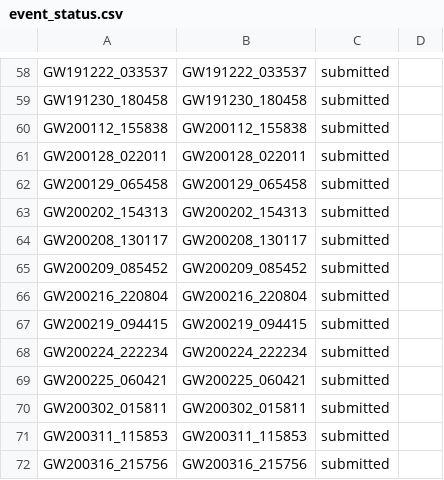
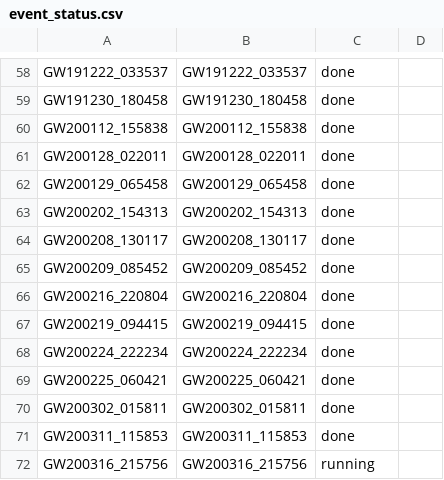
Before and after one commit to kazewong/jim_GWTC3, a CSV file: jim_runs/event_status.csv, drawn as a sheet; only a part is shown, gaps mark what is left out; the diff covers the shown part only; the diff names each change by its address in the sheet, - before the commit and + after, or states it on an @@ line.

```diff
--- a/jim_runs/event_status.csv
+++ b/jim_runs/event_status.csv
-C58:C71: submitted
+C58:C71: done
-C72: submitted
+C72: running
```
Also changed, not shown: 56 edited cells elsewhere in this file, 5 other files.
